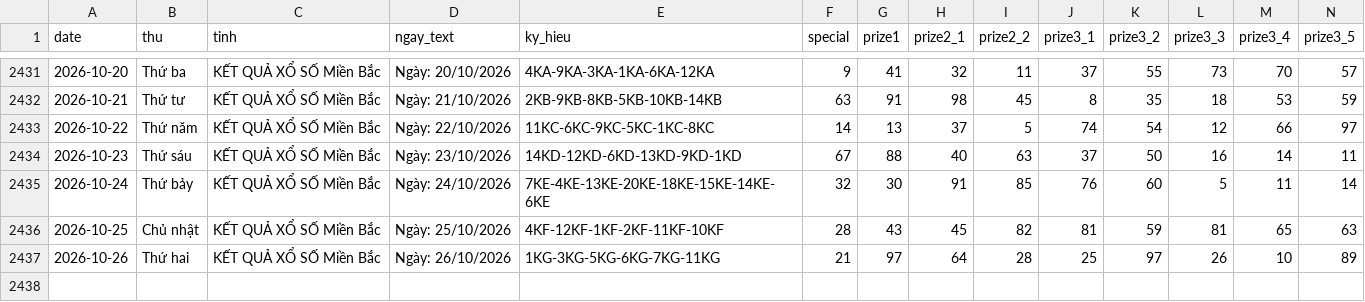
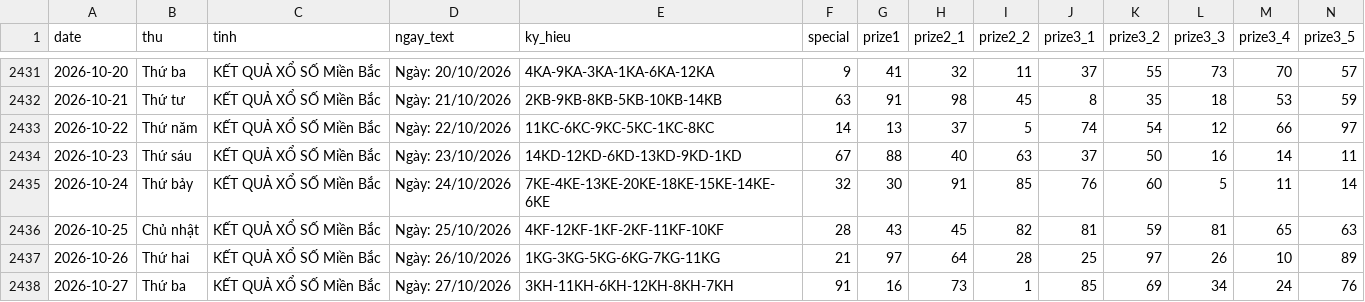
Before and after one commit to tuanseo5t-alt/xsmb-analysis, a CSV file: data/xsmb-2-digits.csv, drawn as a sheet; only a part is shown, gaps mark what is left out; rows hold the shown columns only; the diff names each change by its address in the sheet, - before the commit and + after, or states it on an @@ line.

```diff
--- a/data/xsmb-2-digits.csv
+++ b/data/xsmb-2-digits.csv
+row 2438: 2026-10-27 | Thứ ba | KẾT QUẢ XỔ SỐ Miền Bắc | Ngày: 27/10/2026 | 3KH-11KH-6KH-12KH-8KH-7KH | 91 | 16 | 73 | 1 | 85 | 69 | 34 | 24 | 76
```
Also changed, not shown: data/xsmb-sparse.csv, data/xsmb.csv, 14 other files.
